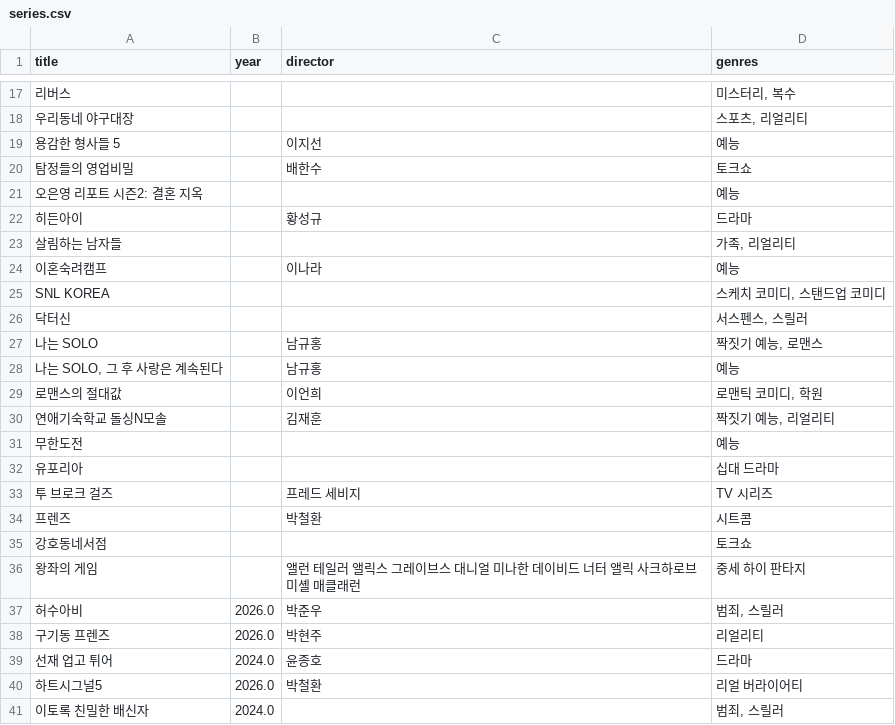
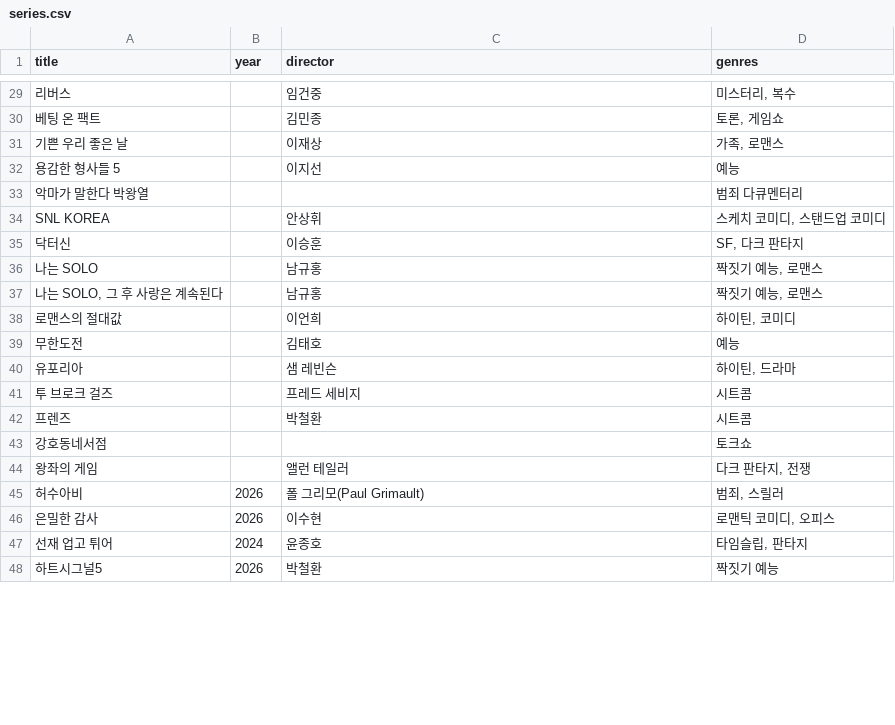
Before and after one commit to kelsey815/keljjang, a CSV file: data/series.csv, drawn as a sheet; only a part is shown, gaps mark what is left out; the diff covers the shown part only.

```diff
--- a/data/series.csv
+++ b/data/series.csv
@@ -17,25 +29,20 @@ title,year,director,genres
-리버스,,,"미스터리, 복수"
-우리동네 야구대장,,,"스포츠, 리얼리티"
+리버스,,임건중,"미스터리, 복수"
+베팅 온 팩트,,김민종,"토론, 게임쇼"
+기쁜 우리 좋은 날,,이재상,"가족, 로맨스"
 용감한 형사들 5,,이지선,예능
-탐정들의 영업비밀,,배한수,토크쇼
-오은영 리포트 시즌2: 결혼 지옥,,,예능
-히든아이,,황성규,드라마
-살림하는 남자들,,,"가족, 리얼리티"
-이혼숙려캠프,,이나라,예능
-SNL KOREA,,,"스케치 코미디, 스탠드업 코미디"
-닥터신,,,"서스펜스, 스릴러"
+악마가 말한다 박왕열,,,범죄 다큐멘터리
+SNL KOREA,,안상휘,"스케치 코미디, 스탠드업 코미디"
+닥터신,,이승훈,"SF, 다크 판타지"
 나는 SOLO,,남규홍,"짝짓기 예능, 로맨스"
-"나는 SOLO, 그 후 사랑은 계속된다",,남규홍,예능
-로맨스의 절대값,,이언희,"로맨틱 코미디, 학원"
-연애기숙학교 돌싱N모솔,,김재훈,"짝짓기 예능, 리얼리티"
-무한도전,,,예능
-유포리아,,,십대 드라마
-투 브로크 걸즈,,프레드 세비지,TV 시리즈
+"나는 SOLO, 그 후 사랑은 계속된다",,남규홍,"짝짓기 예능, 로맨스"
+로맨스의 절대값,,이언희,"하이틴, 코미디"
+무한도전,,김태호,예능
+유포리아,,샘 레빈슨,"하이틴, 드라마"
+투 브로크 걸즈,,프레드 세비지,시트콤
 프렌즈,,박철환,시트콤
 강호동네서점,,,토크쇼
-왕좌의 게임,,앨런 테일러 앨릭스 그레이브스 대니얼 미나한 데이비드 너터 앨릭 사크하로브 미셸 매클래런,중세 하이 판타지
-허수아비,2026.0,박준우,"범죄, 스릴러"
-구기동 프렌즈,2026.0,박현주,리얼리티
-선재 업고 튀어,2024.0,윤종호,드라마
-하트시그널5,2026.0,박철환,리얼 버라이어티
-이토록 친밀한 배신자,2024.0,,"범죄, 스릴러"
+왕좌의 게임,,앨런 테일러,"다크 판타지, 전쟁"
+허수아비,2026,폴 그리모(Paul Grimault),"범죄, 스릴러"
+은밀한 감사,2026,이수현,"로맨틱 코미디, 오피스"
+선재 업고 튀어,2024,윤종호,"타임슬립, 판타지"
+하트시그널5,2026,박철환,짝짓기 예능
```
Also changed, not shown: 20 added rows, 22 removed rows, 4 moved rows and 13 edited cells elsewhere in this file, data/movies.csv, data/ott.csv, 1 other file.
